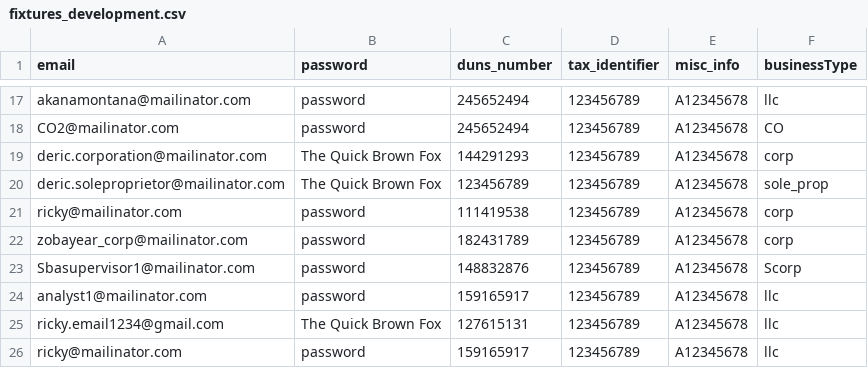
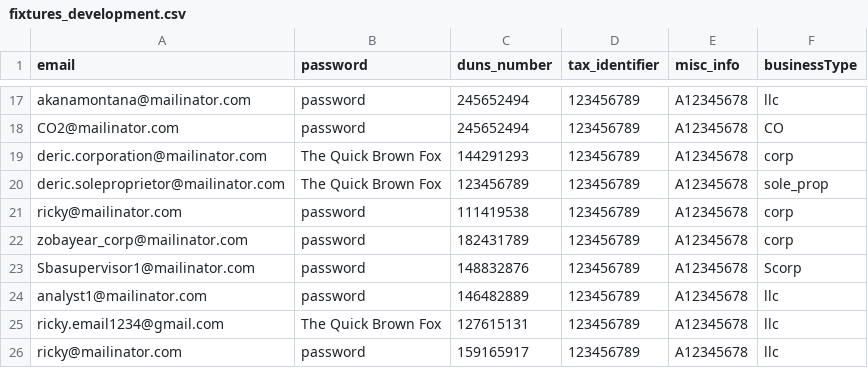
Before and after one commit to USDA-T/Web-Craw, a CSV file: src/main/resources/fixtures_development.csv, drawn as a sheet; only a part is shown, gaps mark what is left out.

```diff
--- a/src/main/resources/fixtures_development.csv
+++ b/src/main/resources/fixtures_development.csv
@@ -23,3 +23,3 @@ zobayear_corp@mailinator.com,password,182431789,123456789,A12345678,corp
 Sbasupervisor1@mailinator.com,password,148832876,123456789,A12345678,Scorp
-analyst1@mailinator.com,password,159165917,123456789,A12345678,llc
+analyst1@mailinator.com,password,146482889,123456789,A12345678,llc
 ricky.email1234@gmail.com,The Quick Brown Fox,127615131,123456789,A12345678,llc
```
Also changed, not shown: 4 other files.
